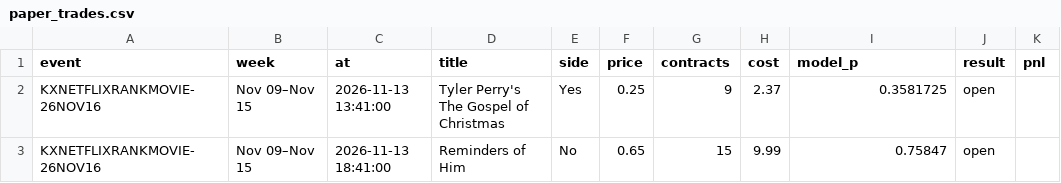
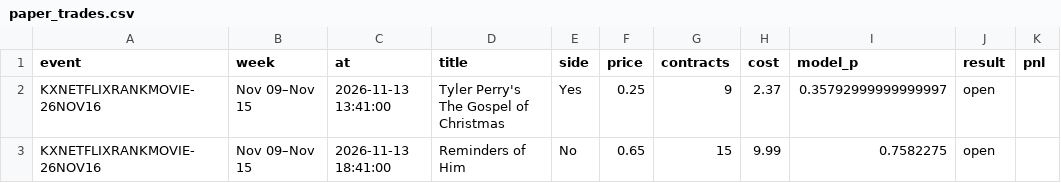
Before and after one commit to tzappy8/kalshi-netflix-data2, a CSV file: model_output/paper_trades.csv, drawn as a sheet.

Commit message:
update model_output/paper_trades.csv

```diff
--- a/model_output/paper_trades.csv
+++ b/model_output/paper_trades.csv
@@ -1,3 +1,3 @@
 event,week,at,title,side,price,contracts,cost,model_p,result,pnl
-KXNETFLIXRANKMOVIE-26NOV16,Nov 09–Nov 15,2026-11-13 13:41:00,Tyler Perry's The Gospel of Christmas,Yes,0.25,9,2.37,0.3581725,open,
-KXNETFLIXRANKMOVIE-26NOV16,Nov 09–Nov 15,2026-11-13 18:41:00,Reminders of Him,No,0.65,15,9.99,0.75847,open,
+KXNETFLIXRANKMOVIE-26NOV16,Nov 09–Nov 15,2026-11-13 13:41:00,Tyler Perry's The Gospel of Christmas,Yes,0.25,9,2.37,0.35792999999999997,open,
+KXNETFLIXRANKMOVIE-26NOV16,Nov 09–Nov 15,2026-11-13 18:41:00,Reminders of Him,No,0.65,15,9.99,0.7582275,open,
```
